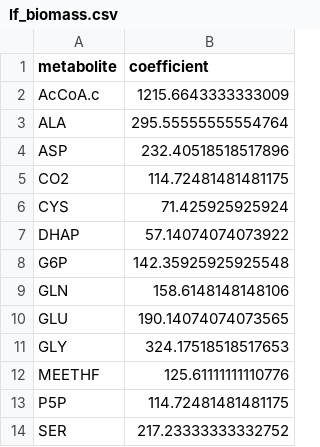
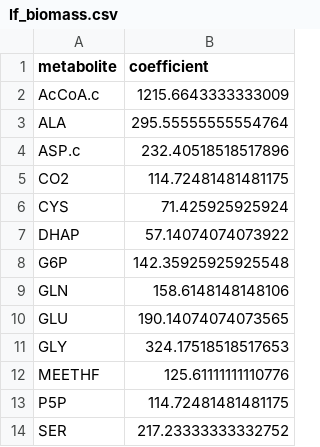
Before and after one commit to oldhamlab/Copeland.2022.hypoxia.flux, a CSV file: analysis/modeling/matlab-input/lf_biomass.csv, drawn as a sheet.

Commit message:
trial to refit models with split ASP and MAL pools

```diff
--- a/analysis/modeling/matlab-input/lf_biomass.csv
+++ b/analysis/modeling/matlab-input/lf_biomass.csv
@@ -3,3 +3,3 @@ AcCoA.c,1215.6643333333009
 ALA,295.55555555554764
-ASP,232.40518518517896
+ASP.c,232.40518518517896
 CO2,114.72481481481175
```
Also changed, not shown: analysis/modeling/matlab-input/pasmc_biomass.csv, 10 other files.
